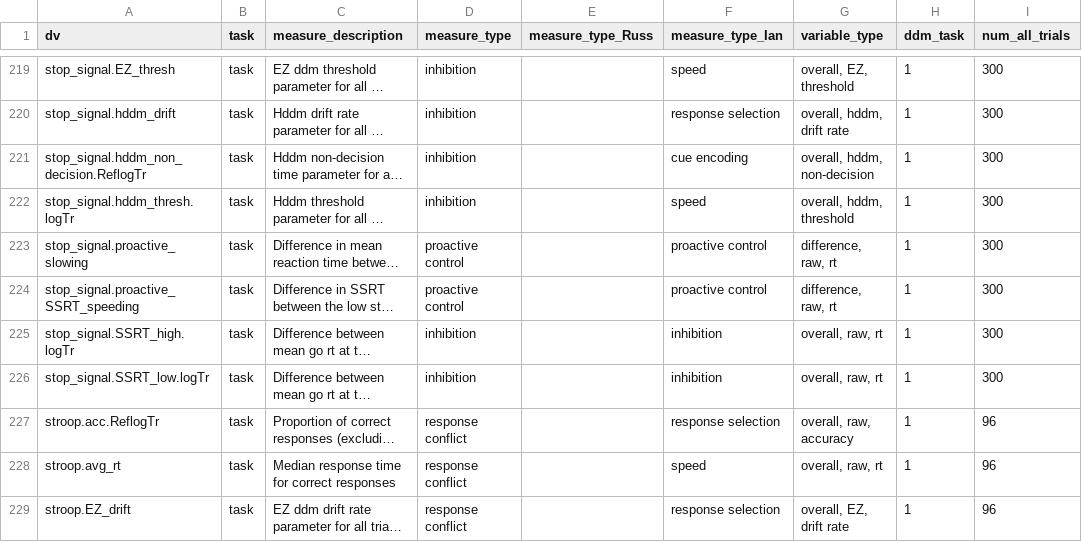
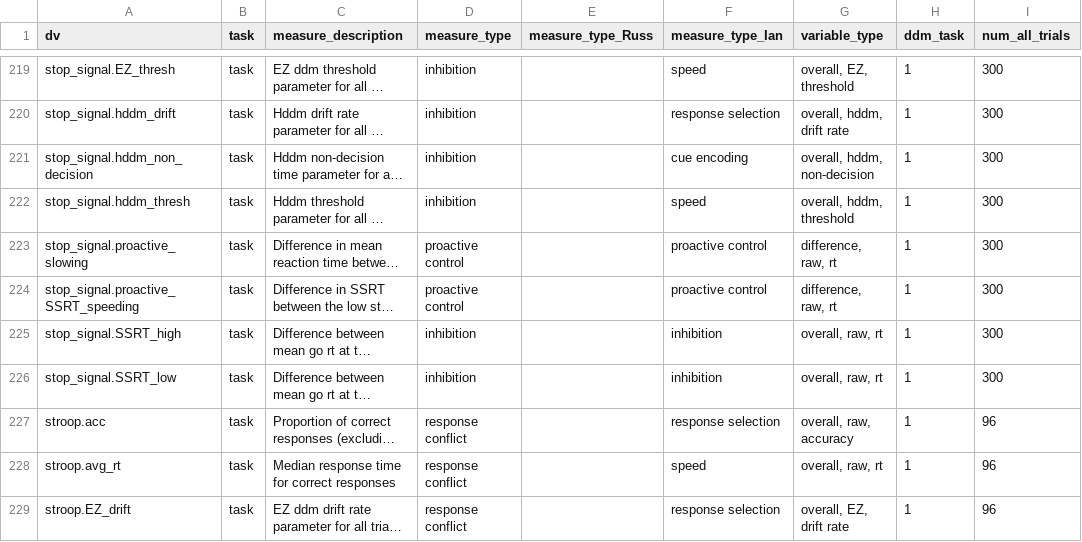
Before and after one commit to zenkavi/SRO_Retest_Analyses, a CSV file: input/measure_labels.csv, drawn as a sheet; only a part is shown, gaps mark what is left out; long unchanged cells end in …; the diff covers the shown part only; the diff names each change by its address in the sheet, - before the commit and + after, or states it on an @@ line.

```diff
--- a/input/measure_labels.csv
+++ b/input/measure_labels.csv
-A221 (dv): stop_signal.hddm_non_decision.ReflogTr
+A221 (dv): stop_signal.hddm_non_decision
-A222 (dv): stop_signal.hddm_thresh.logTr
+A222 (dv): stop_signal.hddm_thresh
-A225 (dv): stop_signal.SSRT_high.logTr
+A225 (dv): stop_signal.SSRT_high
-A226 (dv): stop_signal.SSRT_low.logTr
+A226 (dv): stop_signal.SSRT_low
-A227 (dv): stroop.acc.ReflogTr
+A227 (dv): stroop.acc
```
Also changed, not shown: 76 edited cells elsewhere in this file, 3 other files.
